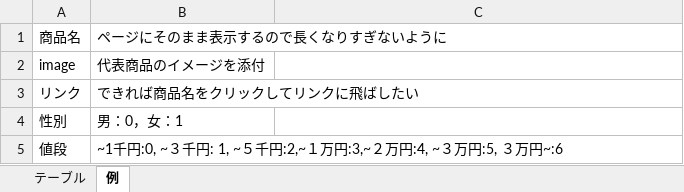
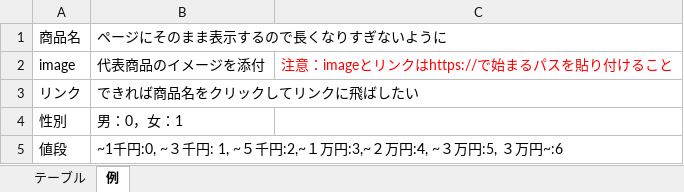
Before and after one commit to vivy-phtela/AITOTO_Flask, an Excel workbook: static/excel/recommend_table.xlsx, sheet 例, drawn as a sheet; values as stored, in another font and other column widths than the file's, no borders; the diff names each change by its address in the sheet, - before the commit and + after, or states it on an @@ line.

```diff
--- a/static/excel/recommend_table.xlsx (sheet 例)
+++ b/static/excel/recommend_table.xlsx (sheet 例)
-C2: (empty)
+C2: 注意：imageとリンクはhttps://で始まるパスを貼り付けること
```
Also changed, not shown: sheet テーブル, 1 other file.
